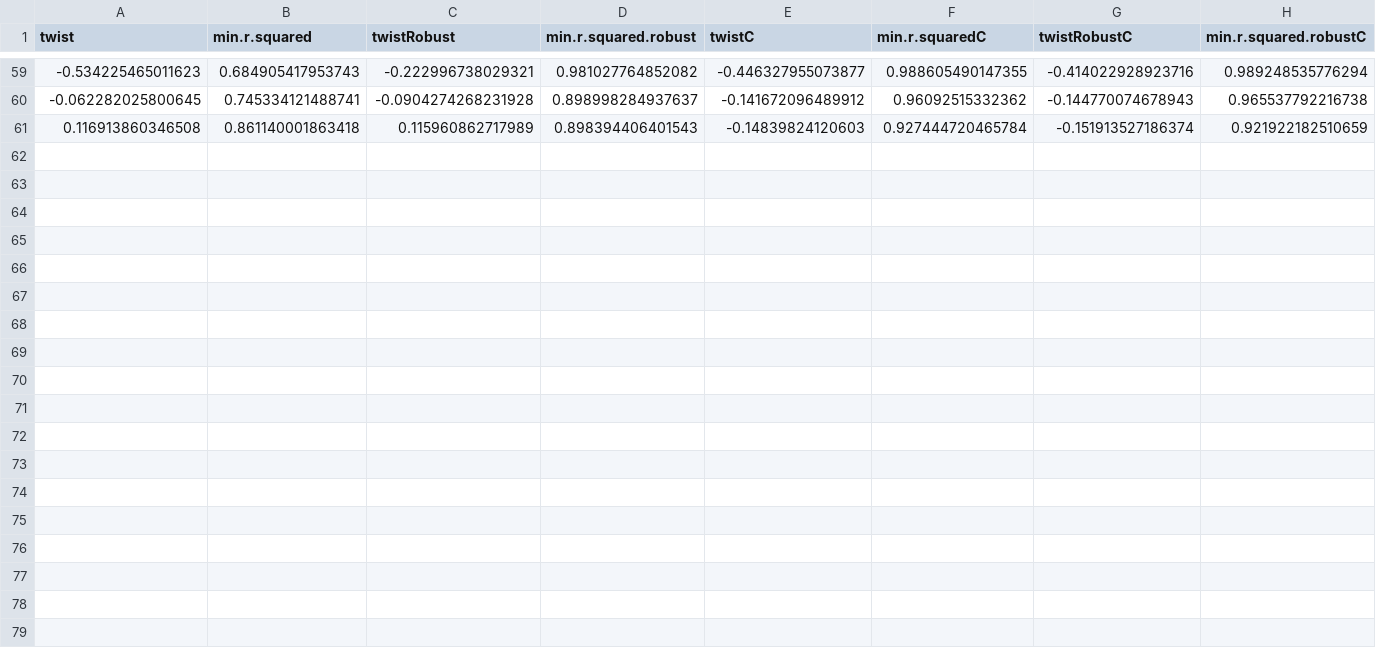
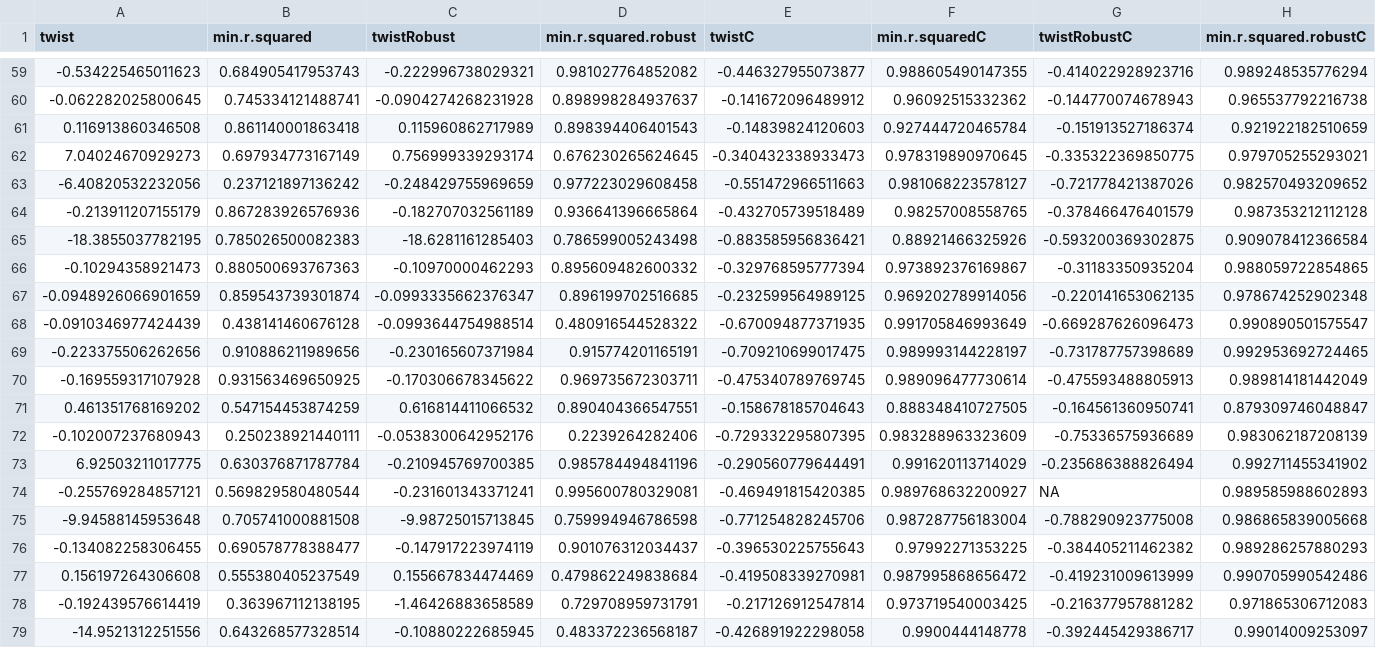
Before and after one commit to erichare/imaging-paper, a CSV file: mean-profile-papers/twists-constrained.csv, drawn as a sheet; only a part is shown, gaps mark what is left out; rows hold the shown columns only; the diff names each change by its address in the sheet, - before the commit and + after, or states it on an @@ line.

Commit message:
update on twist rates with constraints

```diff
--- a/mean-profile-papers/twists-constrained.csv
+++ b/mean-profile-papers/twists-constrained.csv
+row 62: 7.04024670929273 | 0.697934773167149 | 0.756999339293174 | 0.676230265624645 | -0.340432338933473 | 0.978319890970645 | -0.335322369850775 | 0.979705255293021
+row 63: -6.40820532232056 | 0.237121897136242 | -0.248429755969659 | 0.977223029608458 | -0.551472966511663 | 0.981068223578127 | -0.721778421387026 | 0.982570493209652
+row 64: -0.213911207155179 | 0.867283926576936 | -0.182707032561189 | 0.936641396665864 | -0.432705739518489 | 0.98257008558765 | -0.378466476401579 | 0.987353212112128
+row 65: -18.3855037782195 | 0.785026500082383 | -18.6281161285403 | 0.786599005243498 | -0.883585956836421 | 0.88921466325926 | -0.593200369302875 | 0.909078412366584
+row 66: -0.10294358921473 | 0.880500693767363 | -0.10970000462293 | 0.895609482600332 | -0.329768595777394 | 0.973892376169867 | -0.31183350935204 | 0.988059722854865
+row 67: -0.0948926066901659 | 0.859543739301874 | -0.0993335662376347 | 0.896199702516685 | -0.232599564989125 | 0.969202789914056 | -0.220141653062135 | 0.978674252902348
+row 68: -0.0910346977424439 | 0.438141460676128 | -0.0993644754988514 | 0.480916544528322 | -0.670094877371935 | 0.991705846993649 | -0.669287626096473 | 0.990890501575547
+row 69: -0.223375506262656 | 0.910886211989656 | -0.230165607371984 | 0.915774201165191 | -0.709210699017475 | 0.989993144228197 | -0.731787757398689 | 0.992953692724465
+row 70: -0.169559317107928 | 0.931563469650925 | -0.170306678345622 | 0.969735672303711 | -0.475340789769745 | 0.989096477730614 | -0.475593488805913 | 0.989814181442049
+row 71: 0.461351768169202 | 0.547154453874259 | 0.616814411066532 | 0.890404366547551 | -0.158678185704643 | 0.888348410727505 | -0.164561360950741 | 0.879309746048847
+row 72: -0.102007237680943 | 0.250238921440111 | -0.0538300642952176 | 0.2239264282406 | -0.729332295807395 | 0.983288963323609 | -0.75336575936689 | 0.983062187208139
+row 73: 6.92503211017775 | 0.630376871787784 | -0.210945769700385 | 0.985784494841196 | -0.290560779644491 | 0.991620113714029 | -0.235686388826494 | 0.992711455341902
+row 74: -0.255769284857121 | 0.569829580480544 | -0.231601343371241 | 0.995600780329081 | -0.469491815420385 | 0.989768632200927 | NA | 0.989585988602893
+row 75: -9.94588145953648 | 0.705741000881508 | -9.98725015713845 | 0.759994946786598 | -0.771254828245706 | 0.987287756183004 | -0.788290923775008 | 0.986865839005668
+row 76: -0.134082258306455 | 0.690578778388477 | -0.147917223974119 | 0.901076312034437 | -0.396530225755643 | 0.97992271353225 | -0.384405211462382 | 0.989286257880293
+row 77: 0.156197264306608 | 0.555380405237549 | 0.155667834474469 | 0.479862249838684 | -0.419508339270981 | 0.987995868656472 | -0.419231009613999 | 0.990705990542486
+row 78: -0.192439576614419 | 0.363967112138195 | -1.46426883658589 | 0.729708959731791 | -0.217126912547814 | 0.973719540003425 | -0.216377957881282 | 0.971865306712083
+row 79: -14.9521312251556 | 0.643268577328514 | -0.10880222685945 | 0.483372236568187 | -0.426891922298058 | 0.9900444148778 | -0.392445429386717 | 0.99014009253097
```
